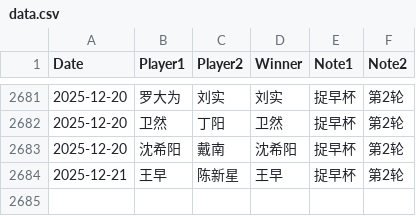
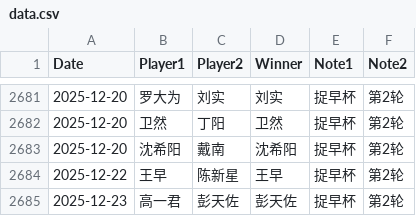
Before and after one commit to dingyang-2025/tx-go-ratings, a CSV file: data.csv, drawn as a sheet; only a part is shown, gaps mark what is left out.

Commit message:
Update data.csv

```diff
--- a/data.csv
+++ b/data.csv
@@ -2683,2 +2683,3 @@ Date,Player1,Player2,Winner,Note1,Note2
 2025-12-20,沈希阳,戴南,沈希阳,捉早杯,第2轮
-2025-12-21,王早,陈新星,王早,捉早杯,第2轮
+2025-12-22,王早,陈新星,王早,捉早杯,第2轮
+2025-12-23,高一君,彭天佐,彭天佐,捉早杯,第2轮
```
